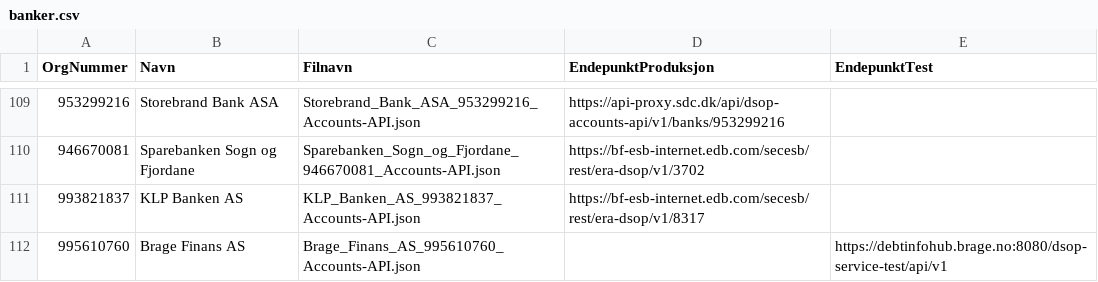
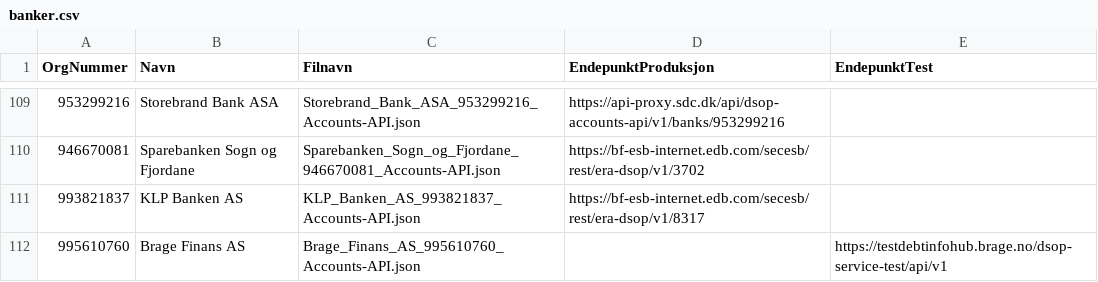
Before and after one commit to Informasjonsforvaltning/dsop-api-spesifikasjoner, a CSV file: banker.csv, drawn as a sheet; only a part is shown, gaps mark what is left out.

Commit message:
Change test endpoint for Brage Finans AS

```diff
--- a/banker.csv
+++ b/banker.csv
@@ -111,2 +111,2 @@ OrgNummer,Navn,Filnavn,EndepunktProduksjon,EndepunktTest
 993821837,KLP Banken AS,KLP_Banken_AS_993821837_Accounts-API.json,https://bf-esb-internet.edb.com/secesb/rest/era-dsop/v1/8317,
-995610760,Brage Finans AS,Brage_Finans_AS_995610760_Accounts-API.json,,https://debtinfohub.brage.no:8080/dsop-service-test/api/v1
+995610760,Brage Finans AS,Brage_Finans_AS_995610760_Accounts-API.json,,https://testdebtinfohub.brage.no/dsop-service-test/api/v1
```
Also changed, not shown: 1 other file.
